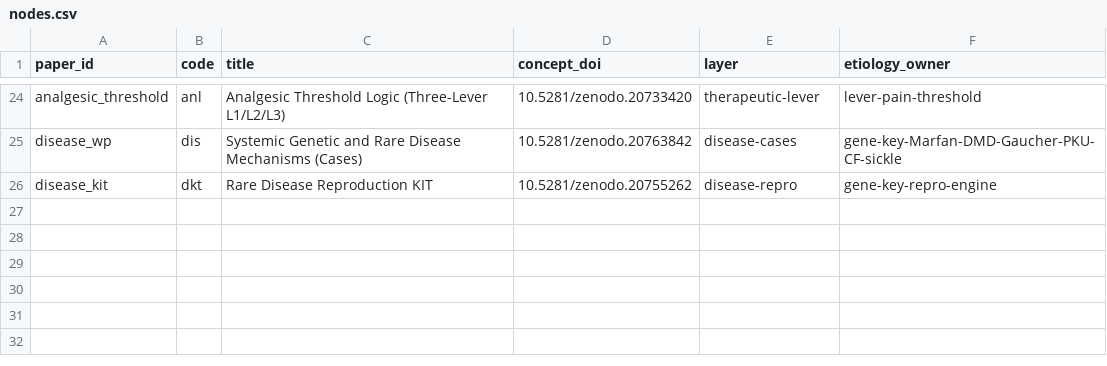
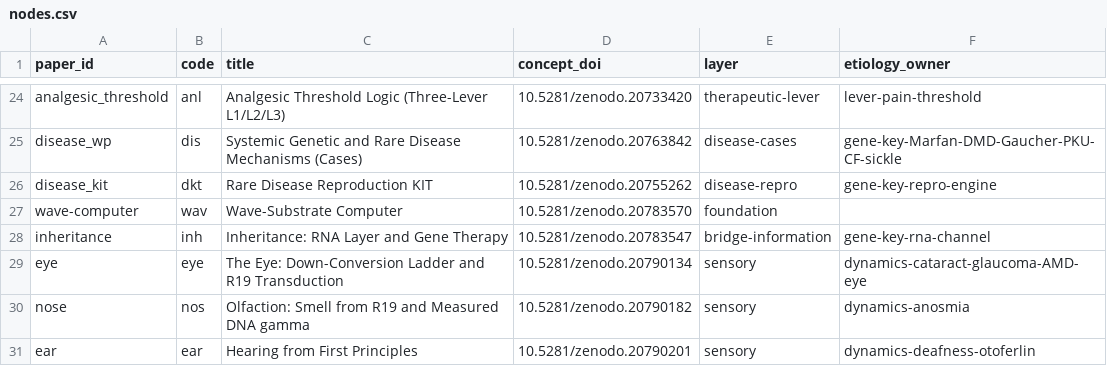
Before and after one commit to rego093-sketch/jamming-physics, a CSV file: registry/nodes.csv, drawn as a sheet; only a part is shown, gaps mark what is left out.

```diff
--- a/registry/nodes.csv
+++ b/registry/nodes.csv
@@ -26 +26,6 @@ disease_wp,dis,Systemic Genetic and Rare Disease Mechanisms (Cases),10.5281/zeno
 disease_kit,dkt,Rare Disease Reproduction KIT,10.5281/zenodo.20755262,disease-repro,gene-key-repro-engine
+wave-computer,wav,Wave-Substrate Computer,10.5281/zenodo.20783570,foundation,
+inheritance,inh,Inheritance: RNA Layer and Gene Therapy,10.5281/zenodo.20783547,bridge-information,gene-key-rna-channel
+eye,eye,The Eye: Down-Conversion Ladder and R19 Transduction,10.5281/zenodo.20790134,sensory,dynamics-cataract-glaucoma-AMD-eye
+nose,nos,Olfaction: Smell from R19 and Measured DNA gamma,10.5281/zenodo.20790182,sensory,dynamics-anosmia
+ear,ear,Hearing from First Principles,10.5281/zenodo.20790201,sensory,dynamics-deafness-otoferlin
```
Also changed, not shown: registry/integrated_versions.lock.csv, 3 other files.
